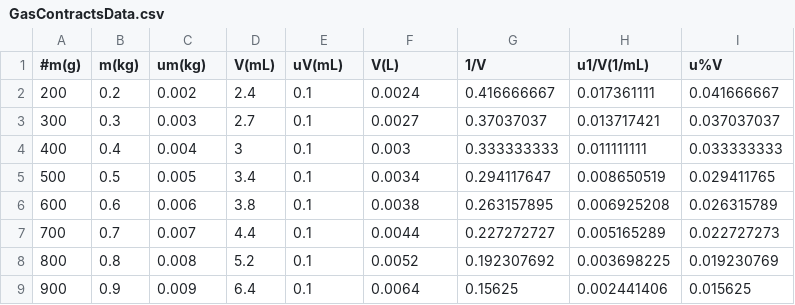
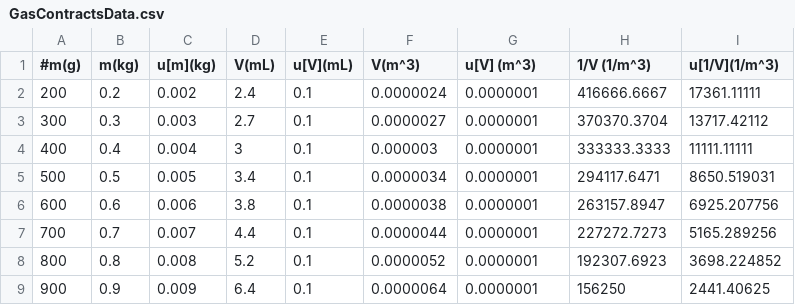
Before and after one commit to JadenMajid/Experiment-2-229, a CSV file: GasContractsData.csv, drawn as a sheet; only a part is shown; the diff covers the shown part only.

```diff
--- a/GasContractsData.csv
+++ b/GasContractsData.csv
@@ -1,9 +1,9 @@
-#m(g),m(kg),um(kg),V(mL),uV(mL),V(L),1/V,u1/V(1/mL),u%V
-200,0.2,0.002,2.4,0.1,0.0024,0.416666667,0.017361111,0.041666667
-300,0.3,0.003,2.7,0.1,0.0027,0.37037037,0.013717421,0.037037037
-400,0.4,0.004,3,0.1,0.003,0.333333333,0.011111111,0.033333333
-500,0.5,0.005,3.4,0.1,0.0034,0.294117647,0.008650519,0.029411765
-600,0.6,0.006,3.8,0.1,0.0038,0.263157895,0.006925208,0.026315789
-700,0.7,0.007,4.4,0.1,0.0044,0.227272727,0.005165289,0.022727273
-800,0.8,0.008,5.2,0.1,0.0052,0.192307692,0.003698225,0.019230769
-900,0.9,0.009,6.4,0.1,0.0064,0.15625,0.002441406,0.015625
+#m(g),m(kg),u[m](kg),V(mL),u[V](mL),V(m^3),u[V] (m^3),1/V (1/m^3),u[1/V](1/m^3)
+200,0.2,0.002,2.4,0.1,0.0000024,0.0000001,416666.6667,17361.11111
+300,0.3,0.003,2.7,0.1,0.0000027,0.0000001,370370.3704,13717.42112
+400,0.4,0.004,3,0.1,0.000003,0.0000001,333333.3333,11111.11111
+500,0.5,0.005,3.4,0.1,0.0000034,0.0000001,294117.6471,8650.519031
+600,0.6,0.006,3.8,0.1,0.0000038,0.0000001,263157.8947,6925.207756
+700,0.7,0.007,4.4,0.1,0.0000044,0.0000001,227272.7273,5165.289256
+800,0.8,0.008,5.2,0.1,0.0000052,0.0000001,192307.6923,3698.224852
+900,0.9,0.009,6.4,0.1,0.0000064,0.0000001,156250,2441.40625
```
Also changed, not shown: 8 edited cells elsewhere in this file, AveragedData.csv, GasExpandsData.csv.
